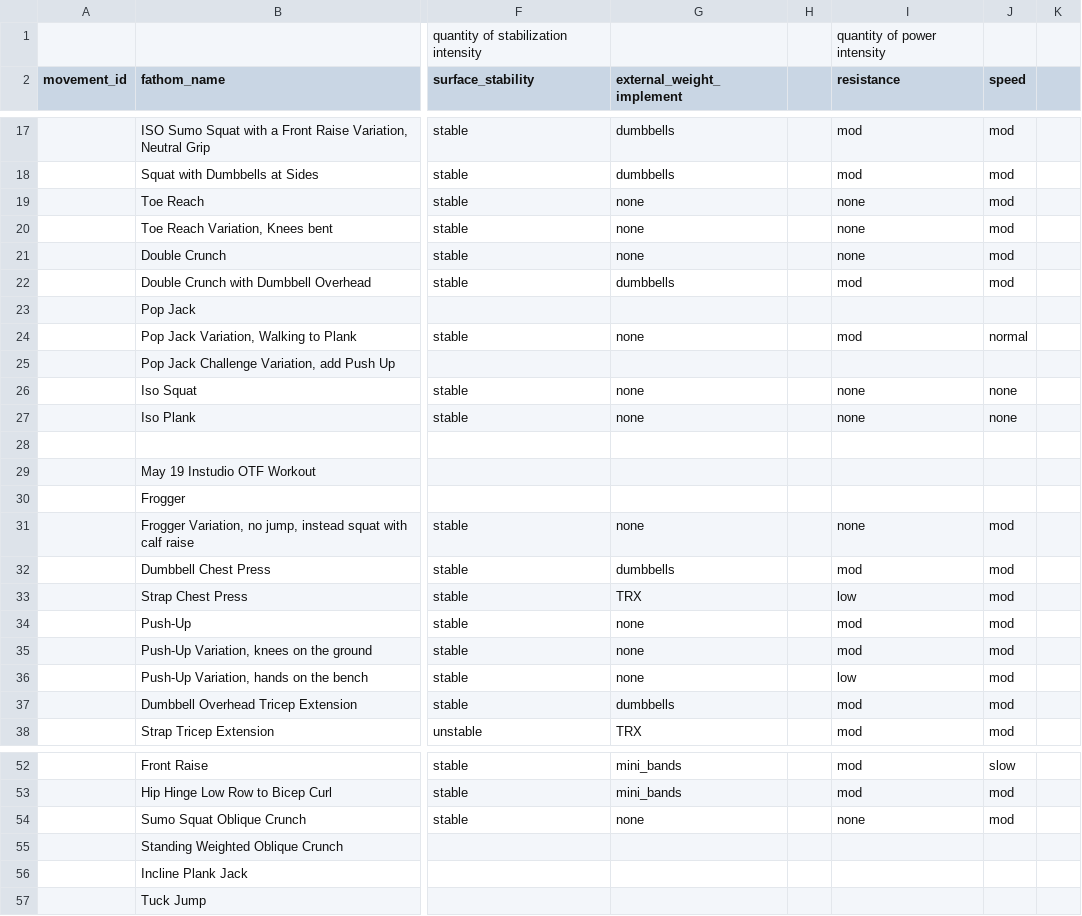
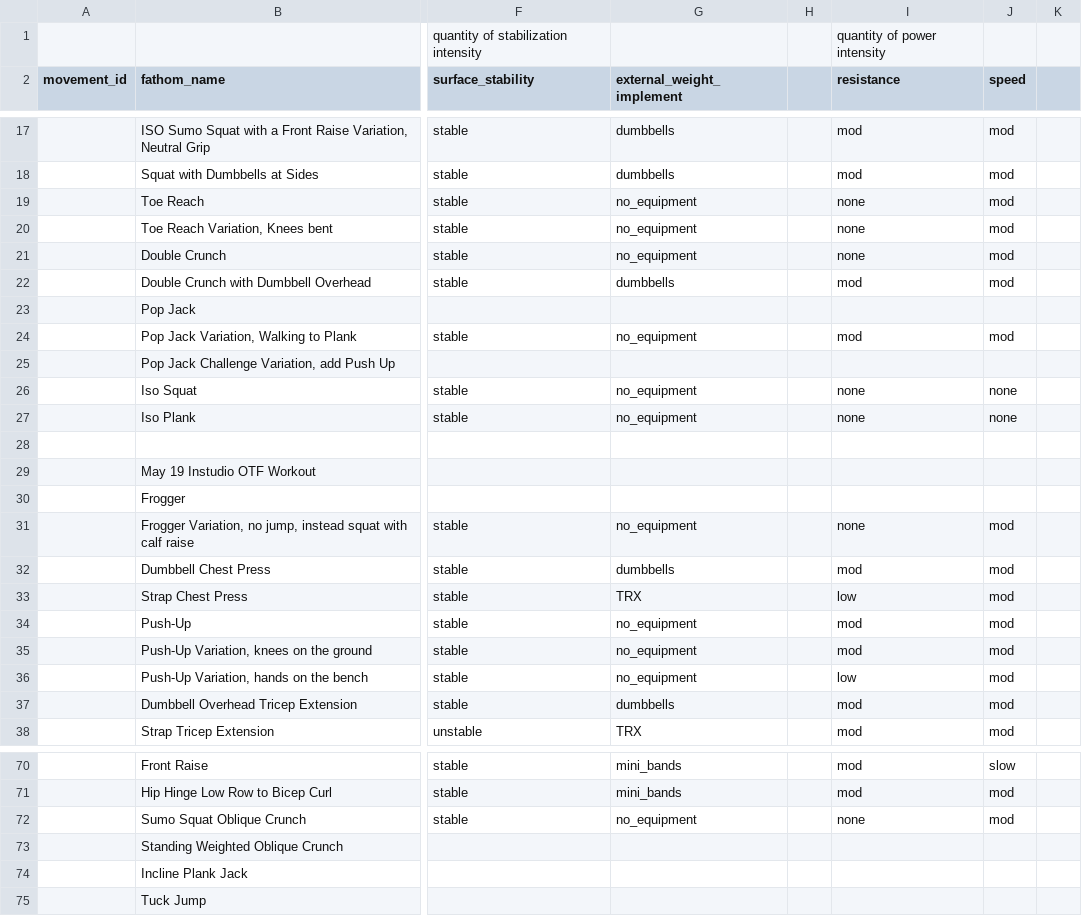
Before and after one commit to biometrixtech/plans, a CSV file: database/movement_library_strength_integrated_resistance.csv, drawn as a sheet; only a part is shown, gaps mark what is left out; addresses are those after the commit; the diff covers the shown part only; the diff names each change by its address in the sheet, - before the commit and + after, or states it on an @@ line.

```diff
--- a/database/movement_library_strength_integrated_resistance.csv
+++ b/database/movement_library_strength_integrated_resistance.csv
-G19:G21 (external_weight_implement): none
+G19:G21 (external_weight_implement): no_equipment
-G24 (external_weight_implement): none
+G24 (external_weight_implement): no_equipment
-J24 (speed): normal
+J24 (speed): mod
-G26:G27 (external_weight_implement): none
+G26:G27 (external_weight_implement): no_equipment
-G31 (external_weight_implement): none
+G31 (external_weight_implement): no_equipment
-G34:G36 (external_weight_implement): none
+G34:G36 (external_weight_implement): no_equipment
-G72 (external_weight_implement): none
+G72 (external_weight_implement): no_equipment
```
Also changed, not shown: 18 added rows and 3 edited cells elsewhere in this file, 13 other files.
